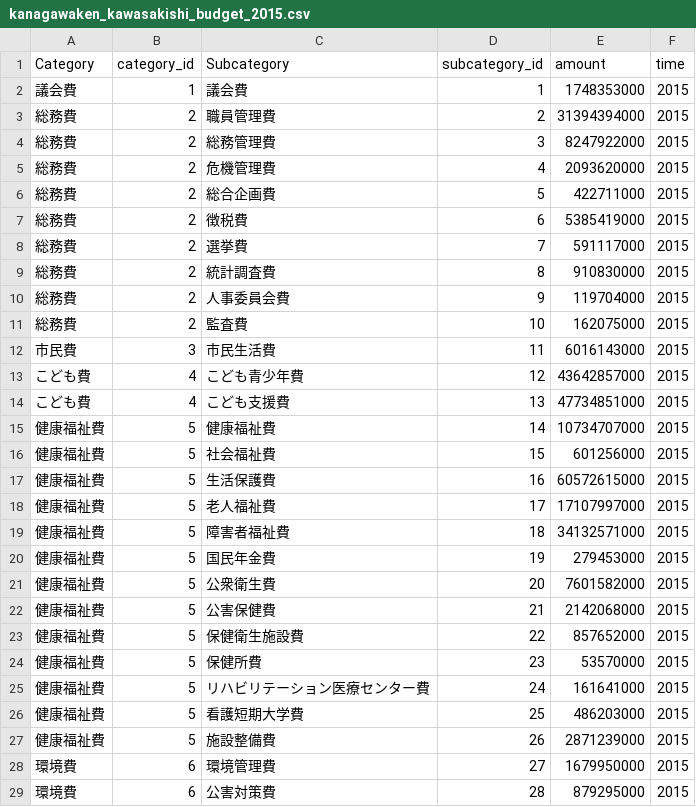
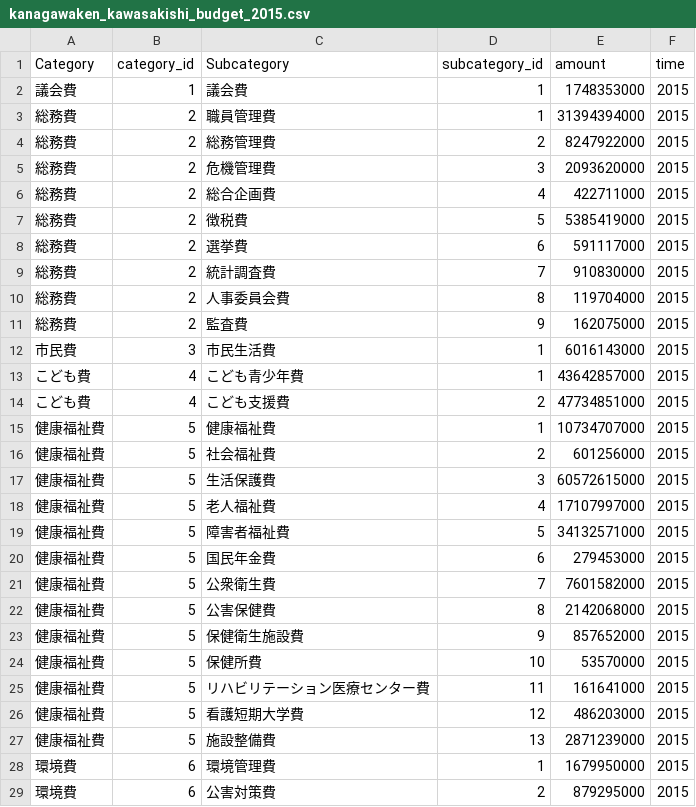
Before and after one commit to mozooo/mozooo.github.io, a CSV file: dataset/kanagawaken_kawasakishi_budget_2015.csv, drawn as a sheet; only a part is shown; the diff covers the shown part only.

```diff
--- a/dataset/kanagawaken_kawasakishi_budget_2015.csv
+++ b/dataset/kanagawaken_kawasakishi_budget_2015.csv
@@ -2,28 +2,28 @@ Category,category_id,Subcategory,subcategory_id,amount,time
 "議会費","1","議会費","1","1748353000","2015"
-"総務費","2","職員管理費","2","31394394000","2015"
-"総務費","2","総務管理費","3","8247922000","2015"
-"総務費","2","危機管理費","4","2093620000","2015"
-"総務費","2","総合企画費","5","422711000","2015"
-"総務費","2","徴税費","6","5385419000","2015"
-"総務費","2","選挙費","7","591117000","2015"
-"総務費","2","統計調査費","8","910830000","2015"
-"総務費","2","人事委員会費","9","119704000","2015"
-"総務費","2","監査費","10","162075000","2015"
-"市民費","3","市民生活費","11","6016143000","2015"
-"こども費","4","こども青少年費","12","43642857000","2015"
-"こども費","4","こども支援費","13","47734851000","2015"
-"健康福祉費","5","健康福祉費","14","10734707000","2015"
-"健康福祉費","5","社会福祉費","15","601256000","2015"
-"健康福祉費","5","生活保護費","16","60572615000","2015"
-"健康福祉費","5","老人福祉費","17","17107997000","2015"
-"健康福祉費","5","障害者福祉費","18","34132571000","2015"
-"健康福祉費","5","国民年金費","19","279453000","2015"
-"健康福祉費","5","公衆衛生費","20","7601582000","2015"
-"健康福祉費","5","公害保健費","21","2142068000","2015"
-"健康福祉費","5","保健衛生施設費","22","857652000","2015"
-"健康福祉費","5","保健所費","23","53570000","2015"
-"健康福祉費","5","リハビリテーション医療センター費","24","161641000","2015"
-"健康福祉費","5","看護短期大学費","25","486203000","2015"
-"健康福祉費","5","施設整備費","26","2871239000","2015"
-"環境費","6","環境管理費","27","1679950000","2015"
-"環境費","6","公害対策費","28","879295000","2015"
+"総務費","2","職員管理費","1","31394394000","2015"
+"総務費","2","総務管理費","2","8247922000","2015"
+"総務費","2","危機管理費","3","2093620000","2015"
+"総務費","2","総合企画費","4","422711000","2015"
+"総務費","2","徴税費","5","5385419000","2015"
+"総務費","2","選挙費","6","591117000","2015"
+"総務費","2","統計調査費","7","910830000","2015"
+"総務費","2","人事委員会費","8","119704000","2015"
+"総務費","2","監査費","9","162075000","2015"
+"市民費","3","市民生活費","1","6016143000","2015"
+"こども費","4","こども青少年費","1","43642857000","2015"
+"こども費","4","こども支援費","2","47734851000","2015"
+"健康福祉費","5","健康福祉費","1","10734707000","2015"
+"健康福祉費","5","社会福祉費","2","601256000","2015"
+"健康福祉費","5","生活保護費","3","60572615000","2015"
+"健康福祉費","5","老人福祉費","4","17107997000","2015"
+"健康福祉費","5","障害者福祉費","5","34132571000","2015"
+"健康福祉費","5","国民年金費","6","279453000","2015"
+"健康福祉費","5","公衆衛生費","7","7601582000","2015"
+"健康福祉費","5","公害保健費","8","2142068000","2015"
+"健康福祉費","5","保健衛生施設費","9","857652000","2015"
+"健康福祉費","5","保健所費","10","53570000","2015"
+"健康福祉費","5","リハビリテーション医療センター費","11","161641000","2015"
+"健康福祉費","5","看護短期大学費","12","486203000","2015"
+"健康福祉費","5","施設整備費","13","2871239000","2015"
+"環境費","6","環境管理費","1","1679950000","2015"
+"環境費","6","公害対策費","2","879295000","2015"
```
Also changed, not shown: 37 edited cells elsewhere in this file, 1 other file.
